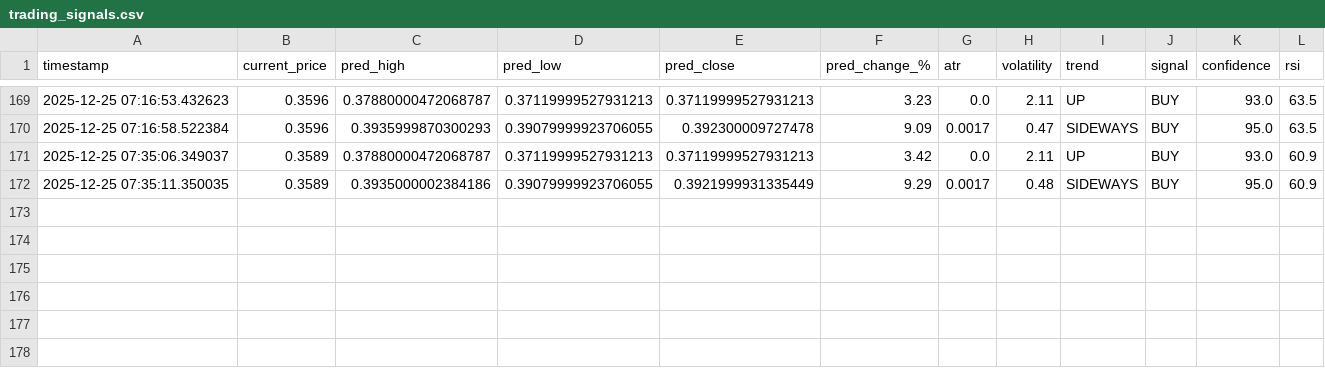
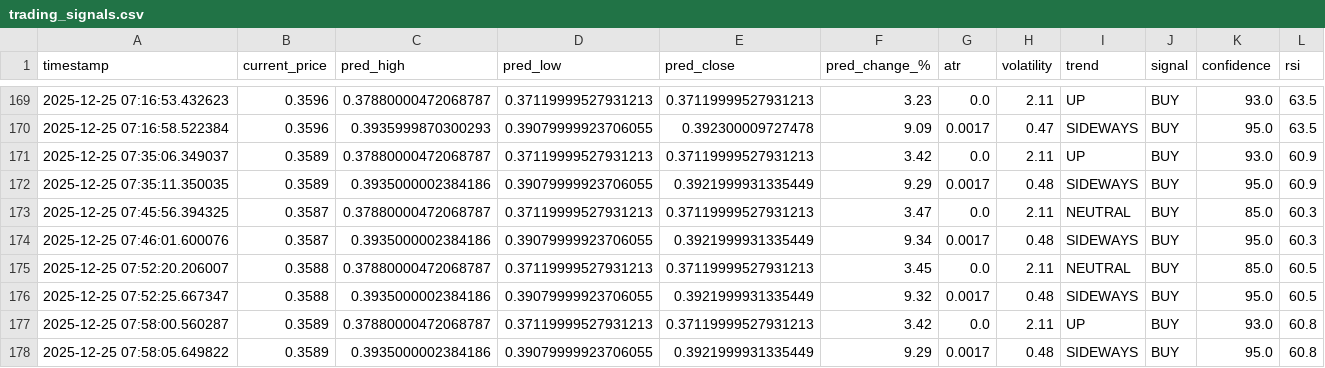
Before and after one commit to winningtrendingbots/winningtrendingbots.github.io, a CSV file: data/trading_signals.csv, drawn as a sheet; only a part is shown, gaps mark what is left out; the diff names each change by its address in the sheet, - before the commit and + after, or states it on an @@ line.

```diff
--- a/data/trading_signals.csv
+++ b/data/trading_signals.csv
+row 173: 2025-12-25 07:45:56.394325 | 0.3587 | 0.37880000472068787 | 0.37119999527931213 | 0.37119999527931213 | 3.47 | 0.0 | 2.11 | NEUTRAL | BUY | 85.0 | 60.3
+row 174: 2025-12-25 07:46:01.600076 | 0.3587 | 0.3935000002384186 | 0.39079999923706055 | 0.3921999931335449 | 9.34 | 0.0017 | 0.48 | SIDEWAYS | BUY | 95.0 | 60.3
+row 175: 2025-12-25 07:52:20.206007 | 0.3588 | 0.37880000472068787 | 0.37119999527931213 | 0.37119999527931213 | 3.45 | 0.0 | 2.11 | NEUTRAL | BUY | 85.0 | 60.5
+row 176: 2025-12-25 07:52:25.667347 | 0.3588 | 0.3935000002384186 | 0.39079999923706055 | 0.3921999931335449 | 9.32 | 0.0017 | 0.48 | SIDEWAYS | BUY | 95.0 | 60.5
+row 177: 2025-12-25 07:58:00.560287 | 0.3589 | 0.37880000472068787 | 0.37119999527931213 | 0.37119999527931213 | 3.42 | 0.0 | 2.11 | UP | BUY | 93.0 | 60.8
+row 178: 2025-12-25 07:58:05.649822 | 0.3589 | 0.3935000002384186 | 0.39079999923706055 | 0.3921999931335449 | 9.29 | 0.0017 | 0.48 | SIDEWAYS | BUY | 95.0 | 60.8
```
Also changed, not shown: data/prediction_tracker.csv.
